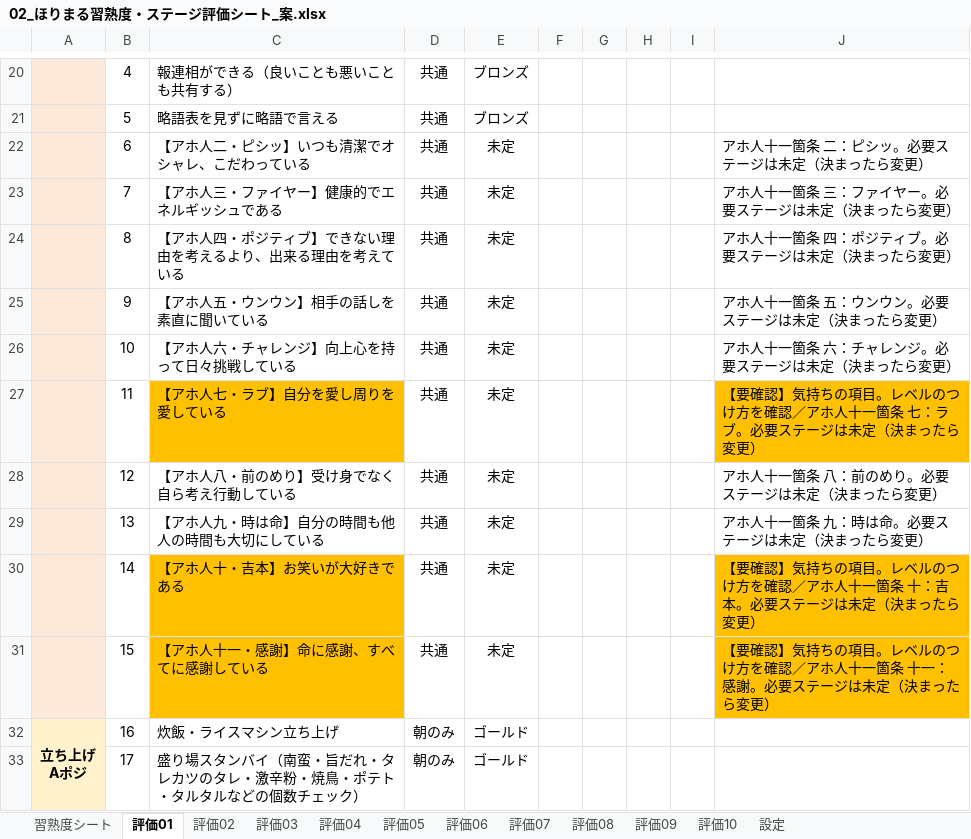
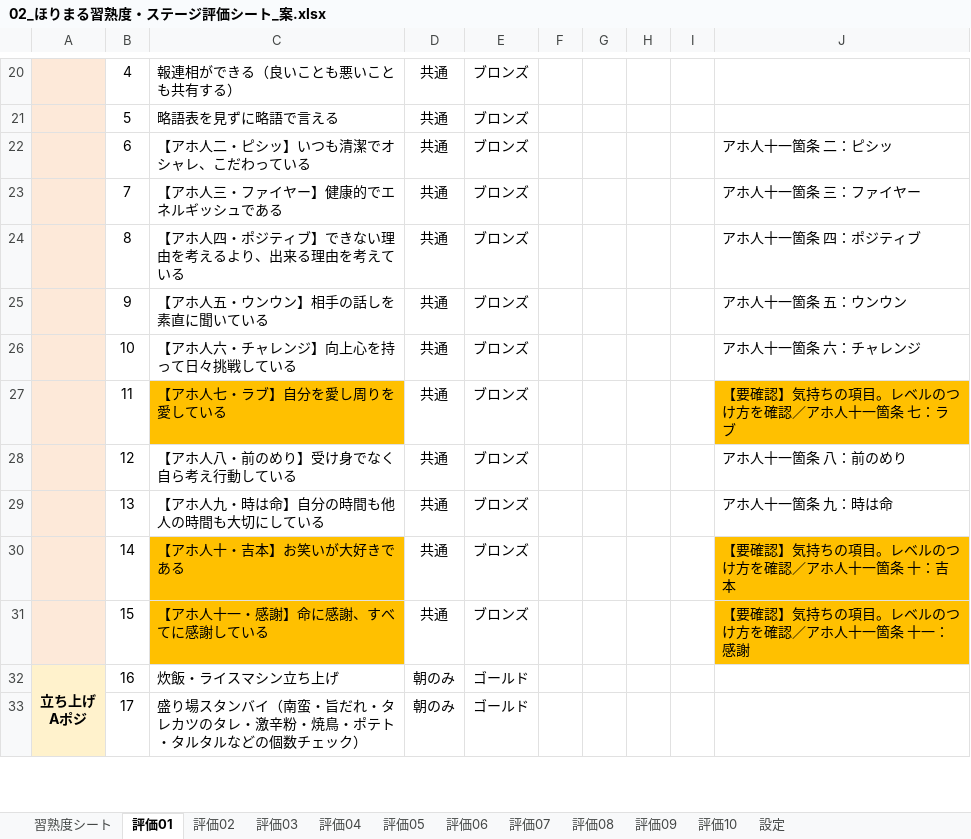
Before and after one commit to ahouprojectmaimai-beep/claude, an Excel workbook: horimaru/02_ほりまる習熟度・ステージ評価シート_案.xlsx, sheet 評価01, drawn as a sheet; only a part is shown, gaps mark what is left out; values as stored, in another font and other column widths than the file's, no borders; conditional formats not drawn; the diff names each change by its address in the sheet, - before the commit and + after, or states it on an @@ line.

```diff
--- a/horimaru/02_ほりまる習熟度・ステージ評価シート_案.xlsx (sheet 評価01)
+++ b/horimaru/02_ほりまる習熟度・ステージ評価シート_案.xlsx (sheet 評価01)
-E22:E31: 未定
+E22:E31: ブロンズ
-J22: アホ人十一箇条 二：ピシッ。必要ステージは未定（決まったら変更）
+J22: アホ人十一箇条 二：ピシッ
-J23: アホ人十一箇条 三：ファイヤー。必要ステージは未定（決まったら変更）
+J23: アホ人十一箇条 三：ファイヤー
-J24: アホ人十一箇条 四：ポジティブ。必要ステージは未定（決まったら変更）
+J24: アホ人十一箇条 四：ポジティブ
-J25: アホ人十一箇条 五：ウンウン。必要ステージは未定（決まったら変更）
+J25: アホ人十一箇条 五：ウンウン
-J26: アホ人十一箇条 六：チャレンジ。必要ステージは未定（決まったら変更）
+J26: アホ人十一箇条 六：チャレンジ
-J27: 【要確認】気持ちの項目。レベルのつけ方を確認／アホ人十一箇条 七：ラブ。必要ステージは未定（決まったら変更）
+J27: 【要確認】気持ちの項目。レベルのつけ方を確認／アホ人十一箇条 七：ラブ
-J28: アホ人十一箇条 八：前のめり。必要ステージは未定（決まったら変更）
+J28: アホ人十一箇条 八：前のめり
-J29: アホ人十一箇条 九：時は命。必要ステージは未定（決まったら変更）
+J29: アホ人十一箇条 九：時は命
-J30: 【要確認】気持ちの項目。レベルのつけ方を確認／アホ人十一箇条 十：吉本。必要ステージは未定（決まったら変更）
+J30: 【要確認】気持ちの項目。レベルのつけ方を確認／アホ人十一箇条 十：吉本
-J31: …一：感謝。必要ステージは未定（決まったら変更）
+J31: …一：感謝
```
Also changed, not shown: sheet 評価02, sheet 評価03, sheet 評価04, sheet 評価05, sheet 評価06, sheet 評価07, 4 more sheets.
